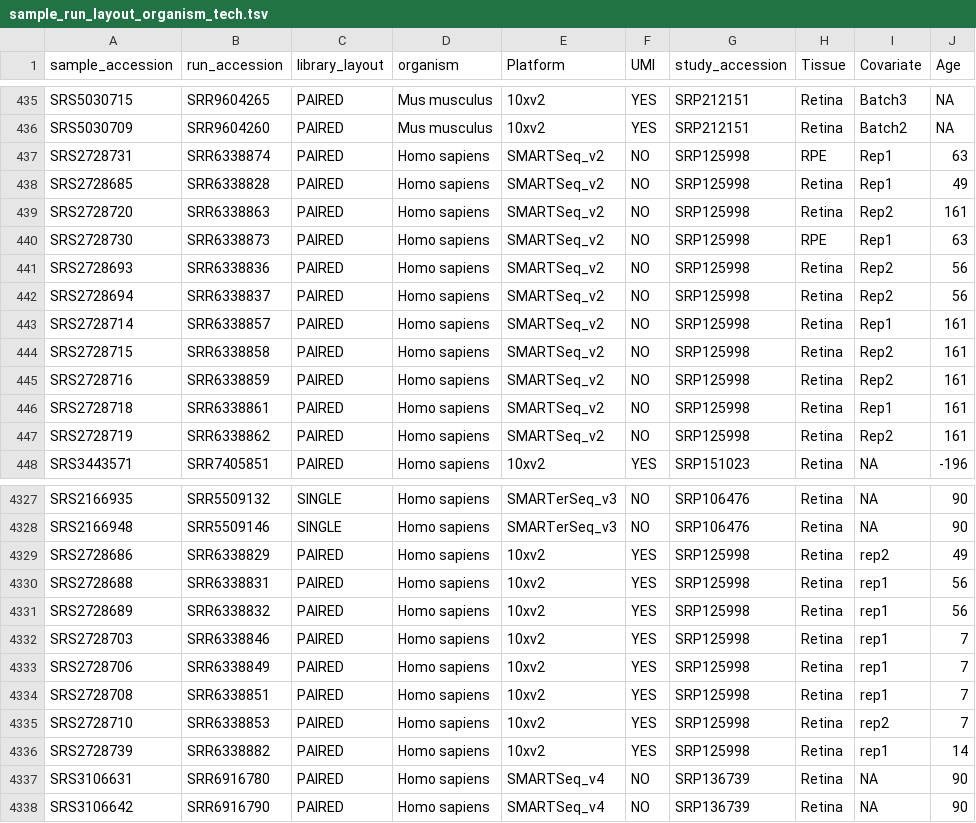
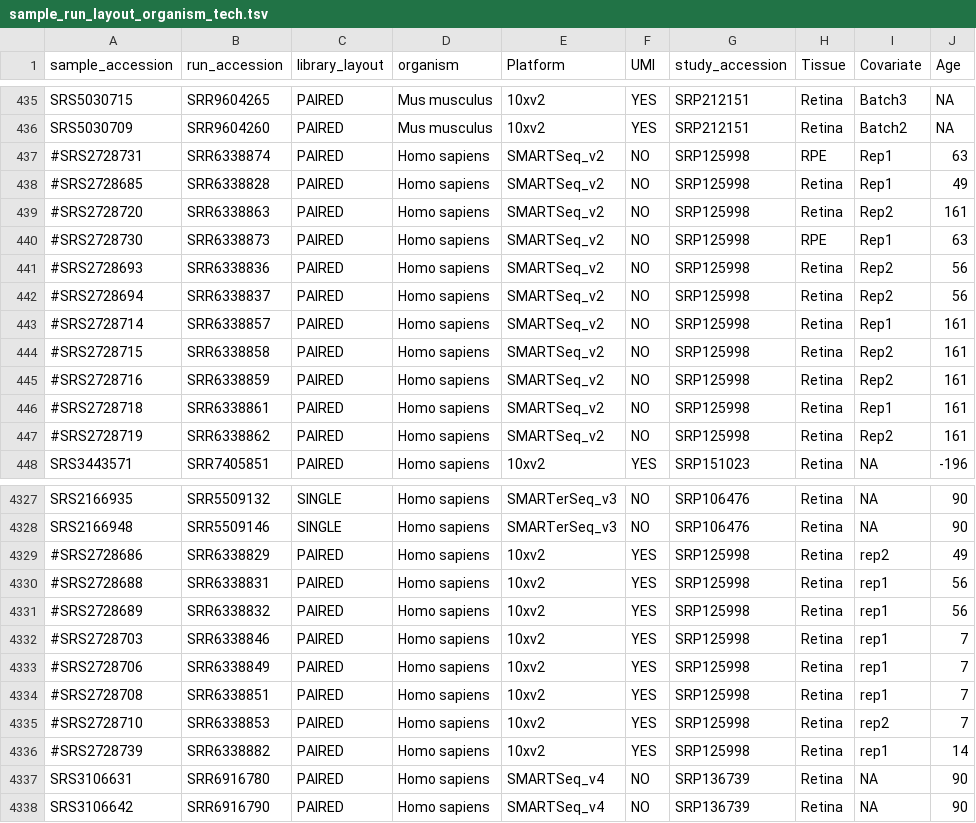
Before and after one commit to davemcg/scEiaD, a TSV file: data/sample_run_layout_organism_tech.tsv, drawn as a sheet; only a part is shown, gaps mark what is left out; the diff covers the shown part only; the diff names each change by its address in the sheet, - before the commit and + after, or states it on an @@ line.

```diff
--- a/data/sample_run_layout_organism_tech.tsv
+++ b/data/sample_run_layout_organism_tech.tsv
-A437 (sample_accession): SRS2728731
+A437 (sample_accession): #SRS2728731
-A438 (sample_accession): SRS2728685
+A438 (sample_accession): #SRS2728685
-A439 (sample_accession): SRS2728720
+A439 (sample_accession): #SRS2728720
-A440 (sample_accession): SRS2728730
+A440 (sample_accession): #SRS2728730
-A441 (sample_accession): SRS2728693
+A441 (sample_accession): #SRS2728693
-A442 (sample_accession): SRS2728694
+A442 (sample_accession): #SRS2728694
-A443 (sample_accession): SRS2728714
+A443 (sample_accession): #SRS2728714
-A444 (sample_accession): SRS2728715
+A444 (sample_accession): #SRS2728715
-A445 (sample_accession): SRS2728716
+A445 (sample_accession): #SRS2728716
-A446 (sample_accession): SRS2728718
+A446 (sample_accession): #SRS2728718
-A447 (sample_accession): SRS2728719
+A447 (sample_accession): #SRS2728719
-A4329 (sample_accession): SRS2728686
+A4329 (sample_accession): #SRS2728686
-A4330 (sample_accession): SRS2728688
+A4330 (sample_accession): #SRS2728688
-A4331 (sample_accession): SRS2728689
+A4331 (sample_accession): #SRS2728689
-A4332 (sample_accession): SRS2728703
+A4332 (sample_accession): #SRS2728703
-A4333 (sample_accession): SRS2728706
+A4333 (sample_accession): #SRS2728706
-A4334 (sample_accession): SRS2728708
+A4334 (sample_accession): #SRS2728708
-A4335 (sample_accession): SRS2728710
+A4335 (sample_accession): #SRS2728710
-A4336 (sample_accession): SRS2728739
+A4336 (sample_accession): #SRS2728739
```
Also changed, not shown: 39 edited cells elsewhere in this file, data/GEO_Study_Level_Metadata.tsv.
